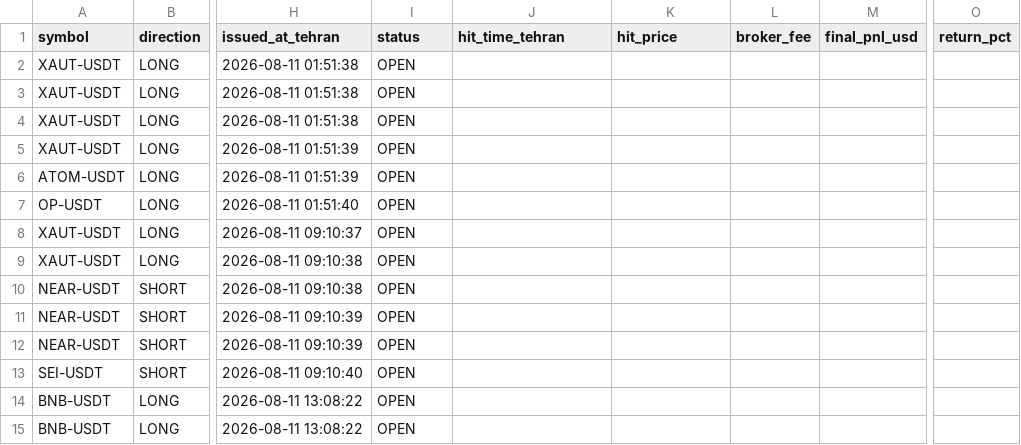
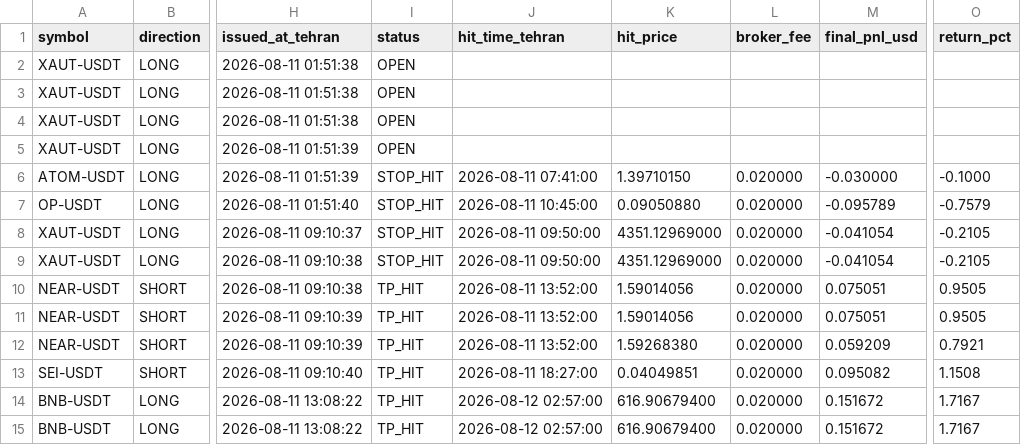
Before and after one commit to khosroabadiMehdi/PentaSignal, a CSV file: signals/2026-08-11.csv, drawn as a sheet; only a part is shown, gaps mark what is left out; the diff covers the shown part only; the diff names each change by its address in the sheet, - before the commit and + after, or states it on an @@ line.

```diff
--- a/signals/2026-08-11.csv
+++ b/signals/2026-08-11.csv
-I6:I9 (status): OPEN
+I6:I9 (status): STOP_HIT
-J6 (hit_time_tehran): (empty)
+J6 (hit_time_tehran): 2026-08-11 07:41:00
-K6 (hit_price): (empty)
+K6 (hit_price): 1.39710150
-L6:L15 (broker_fee): (empty)
+L6:L15 (broker_fee): 0.020000
-M6 (final_pnl_usd): (empty)
+M6 (final_pnl_usd): -0.030000
-O6 (return_pct): (empty)
+O6 (return_pct): -0.1000
-J7 (hit_time_tehran): (empty)
+J7 (hit_time_tehran): 2026-08-11 10:45:00
-K7 (hit_price): (empty)
+K7 (hit_price): 0.09050880
-M7 (final_pnl_usd): (empty)
+M7 (final_pnl_usd): -0.095789
-O7 (return_pct): (empty)
+O7 (return_pct): -0.7579
-J8:J9 (hit_time_tehran): (empty)
+J8:J9 (hit_time_tehran): 2026-08-11 09:50:00
-K8:K9 (hit_price): (empty)
+K8:K9 (hit_price): 4351.12969000
-M8:M9 (final_pnl_usd): (empty)
+M8:M9 (final_pnl_usd): -0.041054
-O8:O9 (return_pct): (empty)
+O8:O9 (return_pct): -0.2105
-I10:I15 (status): OPEN
+I10:I15 (status): TP_HIT
-J10:J12 (hit_time_tehran): (empty)
+J10:J12 (hit_time_tehran): 2026-08-11 13:52:00
-K10:K11 (hit_price): (empty)
+K10:K11 (hit_price): 1.59014056
-M10:M11 (final_pnl_usd): (empty)
+M10:M11 (final_pnl_usd): 0.075051
-O10:O11 (return_pct): (empty)
+O10:O11 (return_pct): 0.9505
-K12 (hit_price): (empty)
+K12 (hit_price): 1.59268380
-M12 (final_pnl_usd): (empty)
+M12 (final_pnl_usd): 0.059209
-O12 (return_pct): (empty)
+O12 (return_pct): 0.7921
-J13 (hit_time_tehran): (empty)
+J13 (hit_time_tehran): 2026-08-11 18:27:00
-K13 (hit_price): (empty)
+K13 (hit_price): 0.04049851
-M13 (final_pnl_usd): (empty)
+M13 (final_pnl_usd): 0.095082
-O13 (return_pct): (empty)
+O13 (return_pct): 1.1508
-J14:J15 (hit_time_tehran): (empty)
+J14:J15 (hit_time_tehran): 2026-08-12 02:57:00
-K14:K15 (hit_price): (empty)
+K14:K15 (hit_price): 616.90679400
-M14:M15 (final_pnl_usd): (empty)
+M14:M15 (final_pnl_usd): 0.151672
-O14:O15 (return_pct): (empty)
+O14:O15 (return_pct): 1.7167
```
Also changed, not shown: 90 edited cells elsewhere in this file, signals/2026-08-10.csv.
